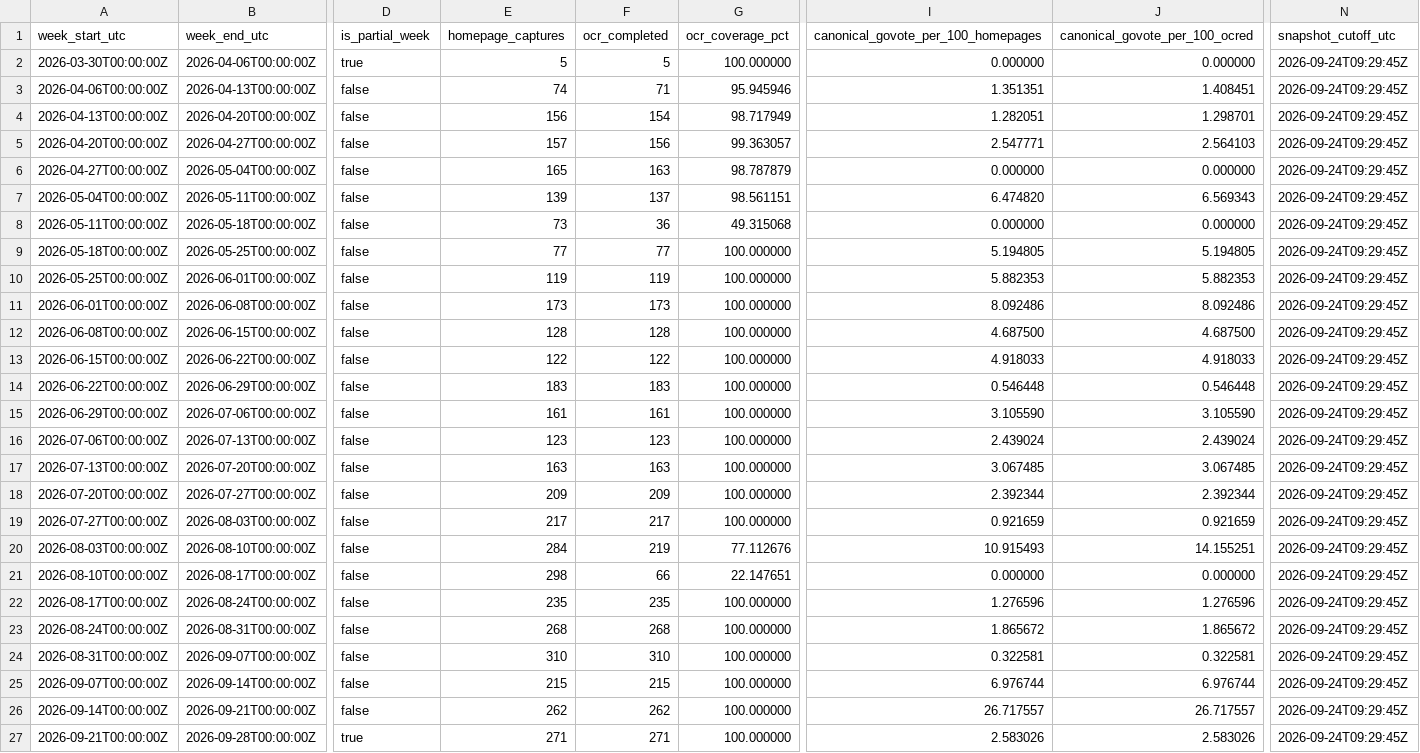
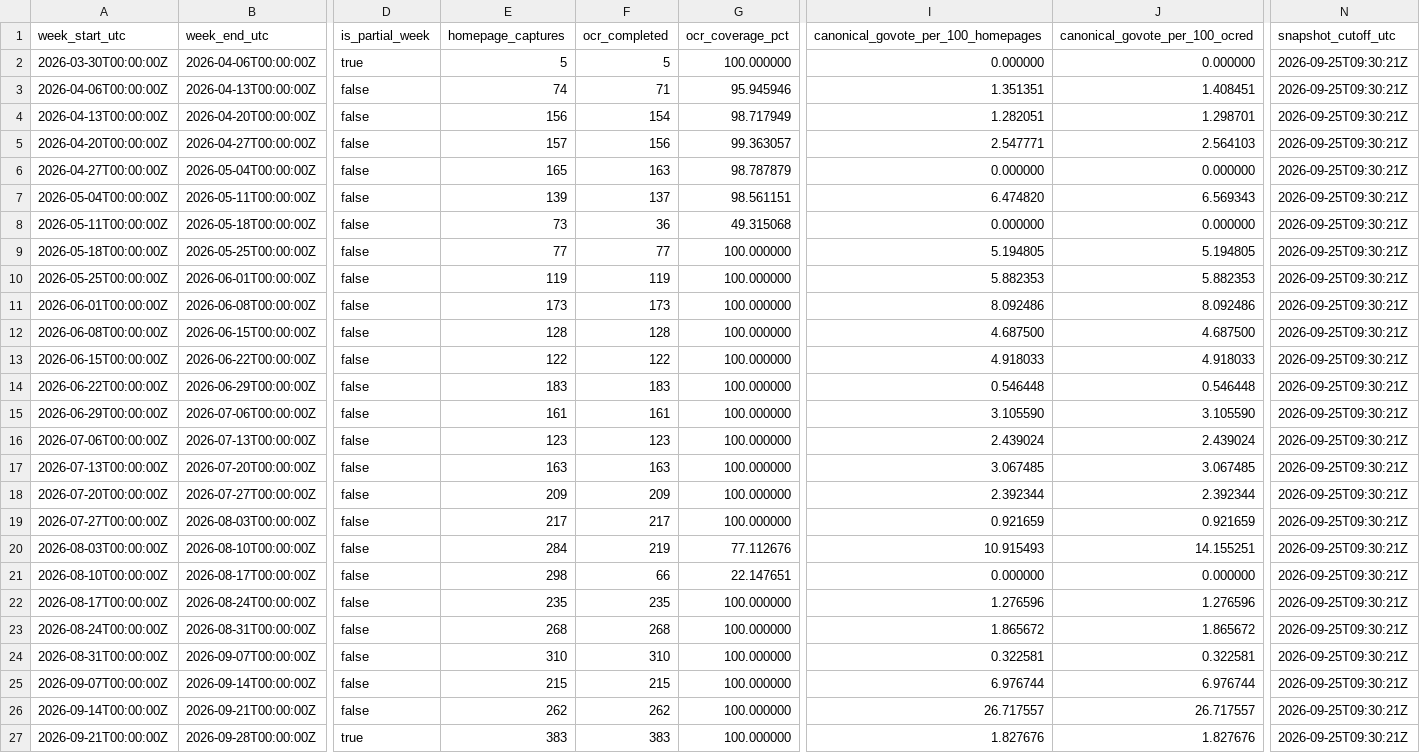
Before and after one commit to TechWatchProject/go-vote, a CSV file: docs/data/go-vote-bing-weekly.csv, drawn as a sheet; only a part is shown, gaps mark what is left out; the diff names each change by its address in the sheet, - before the commit and + after, or states it on an @@ line.

```diff
--- a/docs/data/go-vote-bing-weekly.csv
+++ b/docs/data/go-vote-bing-weekly.csv
-N2:N27 (snapshot_cutoff_utc): 2026-09-24T09:29:45Z
+N2:N27 (snapshot_cutoff_utc): 2026-09-25T09:30:21Z
-E27 (homepage_captures): 271
+E27 (homepage_captures): 383
-F27 (ocr_completed): 271
+F27 (ocr_completed): 383
-I27: 2.583026
+I27: 1.827676
-J27 (canonical_govote_per_100_ocred): 2.583026
+J27 (canonical_govote_per_100_ocred): 1.827676
```
Also changed, not shown: docs/data/go-vote-all-engines-weekly.csv, docs/data/go-vote-google-weekly.csv, 1 other file.
